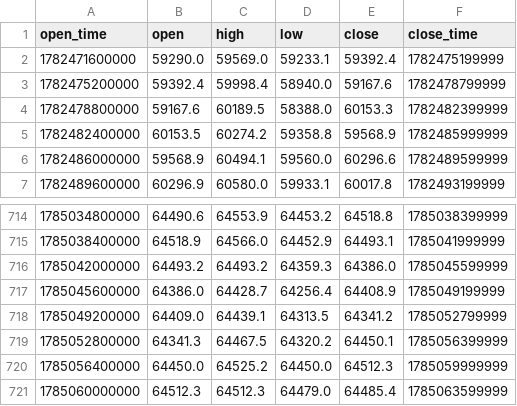
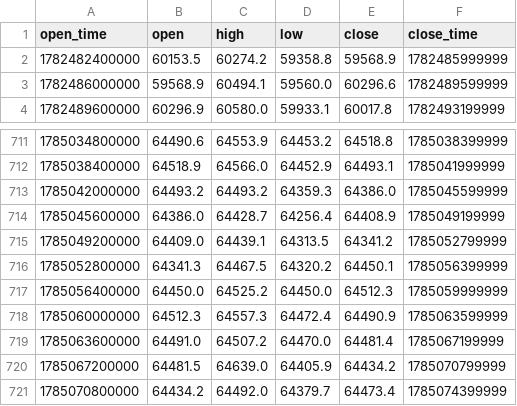
Before and after one commit to sagarjariwala333/trading-bot, a CSV file: tradingbot/data/datasets/btcusdt_1h_1m.csv, drawn as a sheet; only a part is shown, gaps mark what is left out.

```diff
--- a/tradingbot/data/datasets/btcusdt_1h_1m.csv
+++ b/tradingbot/data/datasets/btcusdt_1h_1m.csv
@@ -1,5 +1,2 @@
 open_time,open,high,low,close,close_time
-1782471600000,59290.0,59569.0,59233.1,59392.4,1782475199999
-1782475200000,59392.4,59998.4,58940.0,59167.6,1782478799999
-1782478800000,59167.6,60189.5,58388.0,60153.3,1782482399999
 1782482400000,60153.5,60274.2,59358.8,59568.9,1782485999999
@@ -720,2 +717,5 @@ open_time,open,high,low,close,close_time
 1785056400000,64450.0,64525.2,64450.0,64512.3,1785059999999
-1785060000000,64512.3,64512.3,64479.0,64485.4,1785063599999
+1785060000000,64512.3,64557.3,64472.4,64490.9,1785063599999
+1785063600000,64491.0,64507.2,64470.0,64481.4,1785067199999
+1785067200000,64481.5,64639.0,64405.9,64434.2,1785070799999
+1785070800000,64434.2,64492.0,64379.7,64473.4,1785074399999
```
Also changed, not shown: tradingbot/data/datasets/btcusdt_12h_12m.csv, 6 other files.
